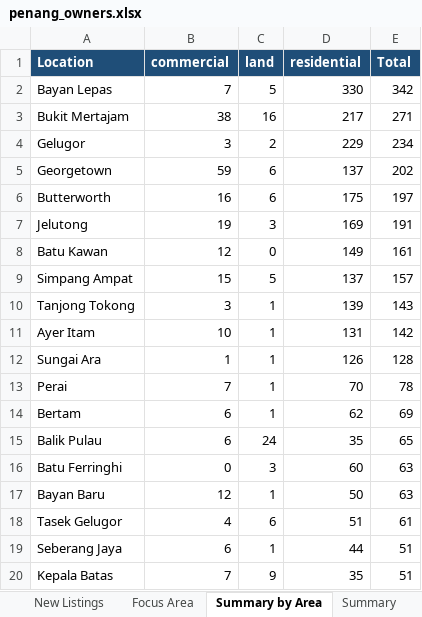
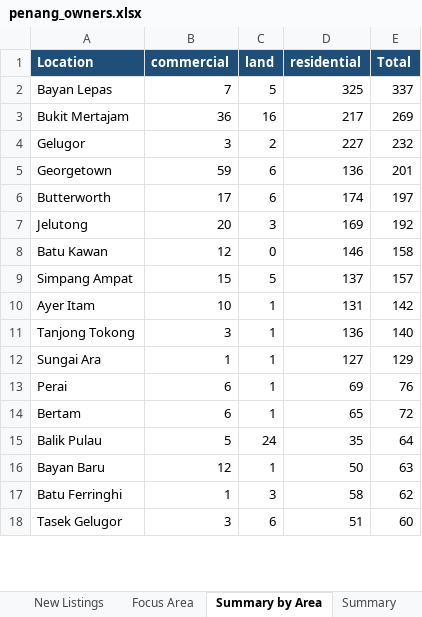
Before and after one commit to zac8632/zap8632, an Excel workbook: scripts/listings-pipeline/penang_owners.xlsx, sheet Summary by Area, drawn as a sheet; only a part is shown; values as stored, in another font and other column widths than the file's, no borders; removed rows and columns are numbered as before the commit, all else as after; the diff covers the shown part only; the diff names each change by its address in the sheet, - before the commit and + after, or states it on an @@ line.

```diff
--- a/scripts/listings-pipeline/penang_owners.xlsx (sheet Summary by Area)
+++ b/scripts/listings-pipeline/penang_owners.xlsx (sheet Summary by Area)
-D2 (residential): 330
+D2 (residential): 325
-E2 (Total): 342
+E2 (Total): 337
-B3 (commercial): 38
+B3 (commercial): 36
-E3 (Total): 271
+E3 (Total): 269
-D4 (residential): 229
+D4 (residential): 227
-E4 (Total): 234
+E4 (Total): 232
-D5 (residential): 137
+D5 (residential): 136
-E5 (Total): 202
+E5 (Total): 201
-B6 (commercial): 16
+B6 (commercial): 17
-D6 (residential): 175
+D6 (residential): 174
-B7 (commercial): 19
+B7 (commercial): 20
-E7 (Total): 191
+E7 (Total): 192
-D8 (residential): 149
+D8 (residential): 146
-E8 (Total): 161
+E8 (Total): 158
-row 10: Tanjong Tokong | 3 | 1 | 139 | 143
+row 11: Tanjong Tokong | 3 | 1 | 136 | 140
-D12 (residential): 126
+D12 (residential): 127
-E12 (Total): 128
+E12 (Total): 129
-B13 (commercial): 7
+B13 (commercial): 6
-D13 (residential): 70
+D13 (residential): 69
-E13 (Total): 78
+E13 (Total): 76
-D14 (residential): 62
+D14 (residential): 65
-E14 (Total): 69
+E14 (Total): 72
-B15 (commercial): 6
+B15 (commercial): 5
-E15 (Total): 65
+E15 (Total): 64
-row 16: Batu Ferringhi | 0 | 3 | 60 | 63
+row 17: Batu Ferringhi | 1 | 3 | 58 | 62
-B18 (commercial): 4
+B18 (commercial): 3
-E18 (Total): 61
+E18 (Total): 60
-row 19: Seberang Jaya | 6 | 1 | 44 | 51
-row 20: Kepala Batas | 7 | 9 | 35 | 51
```
Also changed, not shown: 8 added rows, 6 removed rows, 2 moved rows and 22 edited cells elsewhere in this sheet, sheet All Listings, sheet New Listings, sheet Focus Area, sheet Summary, hidden cells, 1 other file.
